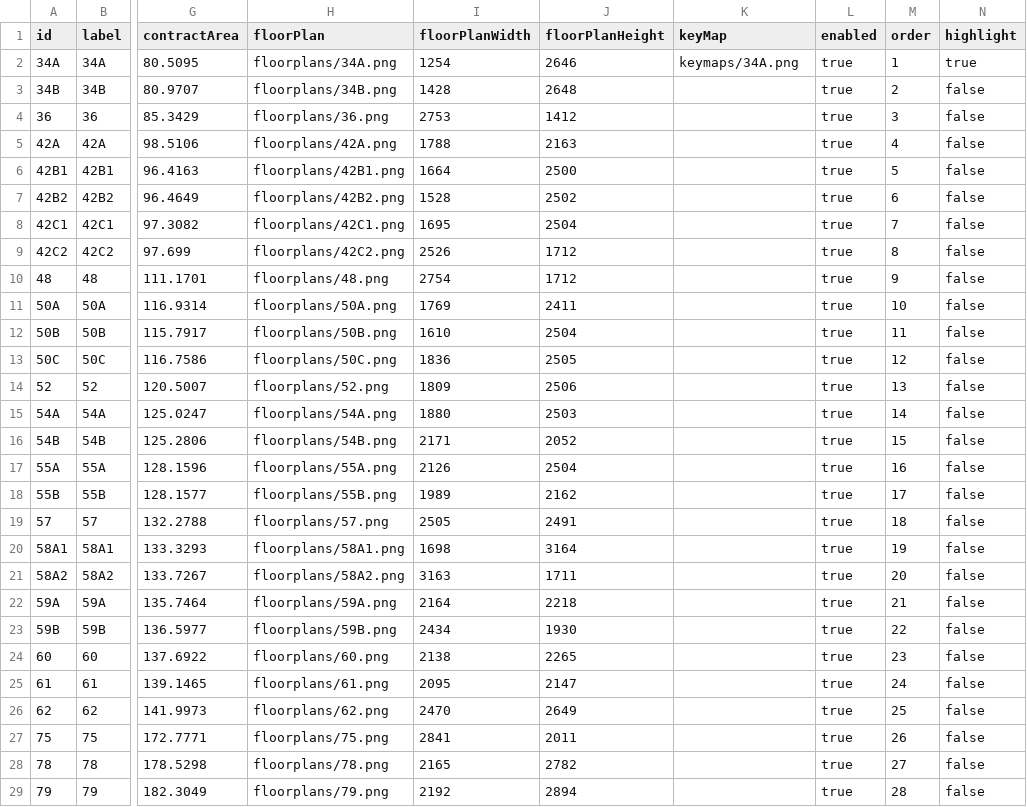
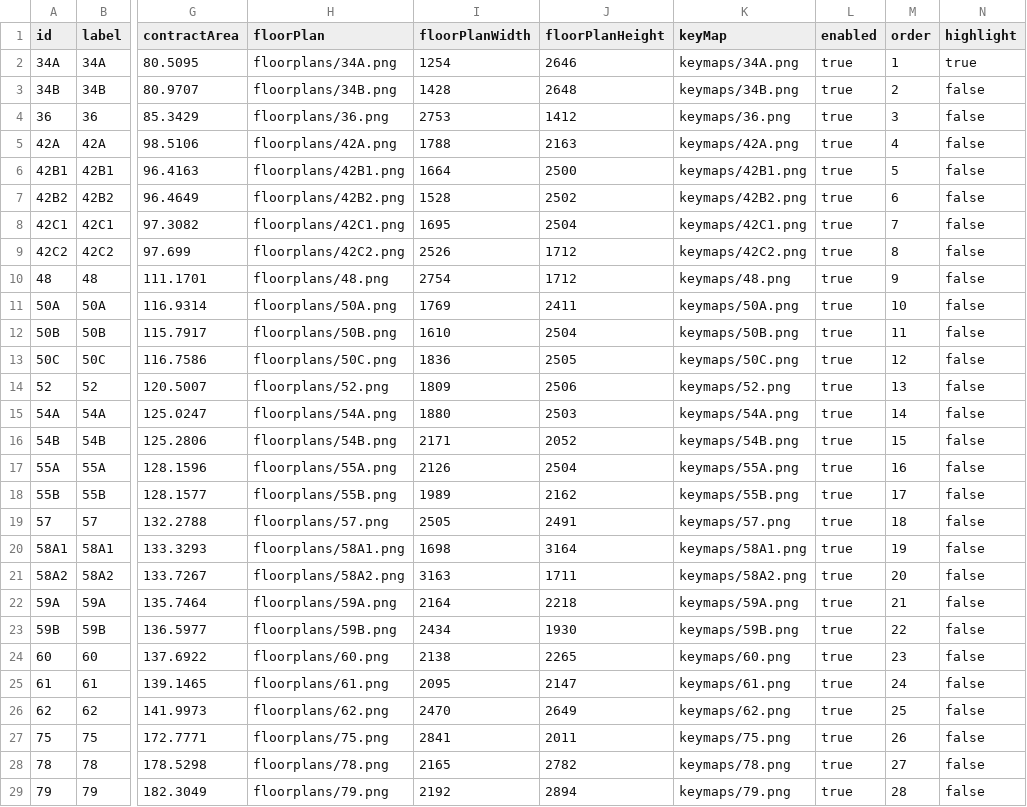
Before and after one commit to pyodep/hillstate, a CSV file: public/client/datasets/unit-types.csv, drawn as a sheet; only a part is shown, gaps mark what is left out; the diff covers the shown part only; the diff names each change by its address in the sheet, - before the commit and + after, or states it on an @@ line.

```diff
--- a/public/client/datasets/unit-types.csv
+++ b/public/client/datasets/unit-types.csv
-K3 (keyMap): (empty)
+K3 (keyMap): keymaps/34B.png
-K4 (keyMap): (empty)
+K4 (keyMap): keymaps/36.png
-K5 (keyMap): (empty)
+K5 (keyMap): keymaps/42A.png
-K6 (keyMap): (empty)
+K6 (keyMap): keymaps/42B1.png
-K7 (keyMap): (empty)
+K7 (keyMap): keymaps/42B2.png
-K8 (keyMap): (empty)
+K8 (keyMap): keymaps/42C1.png
-K9 (keyMap): (empty)
+K9 (keyMap): keymaps/42C2.png
-K10 (keyMap): (empty)
+K10 (keyMap): keymaps/48.png
-K11 (keyMap): (empty)
+K11 (keyMap): keymaps/50A.png
-K12 (keyMap): (empty)
+K12 (keyMap): keymaps/50B.png
-K13 (keyMap): (empty)
+K13 (keyMap): keymaps/50C.png
-K14 (keyMap): (empty)
+K14 (keyMap): keymaps/52.png
-K15 (keyMap): (empty)
+K15 (keyMap): keymaps/54A.png
-K16 (keyMap): (empty)
+K16 (keyMap): keymaps/54B.png
-K17 (keyMap): (empty)
+K17 (keyMap): keymaps/55A.png
-K18 (keyMap): (empty)
+K18 (keyMap): keymaps/55B.png
-K19 (keyMap): (empty)
+K19 (keyMap): keymaps/57.png
-K20 (keyMap): (empty)
+K20 (keyMap): keymaps/58A1.png
-K21 (keyMap): (empty)
+K21 (keyMap): keymaps/58A2.png
-K22 (keyMap): (empty)
+K22 (keyMap): keymaps/59A.png
-K23 (keyMap): (empty)
+K23 (keyMap): keymaps/59B.png
-K24 (keyMap): (empty)
+K24 (keyMap): keymaps/60.png
-K25 (keyMap): (empty)
+K25 (keyMap): keymaps/61.png
-K26 (keyMap): (empty)
+K26 (keyMap): keymaps/62.png
-K27 (keyMap): (empty)
+K27 (keyMap): keymaps/75.png
-K28 (keyMap): (empty)
+K28 (keyMap): keymaps/78.png
-K29 (keyMap): (empty)
+K29 (keyMap): keymaps/79.png
```
Also changed, not shown: 29 edited cells elsewhere in this file, 59 other files.
